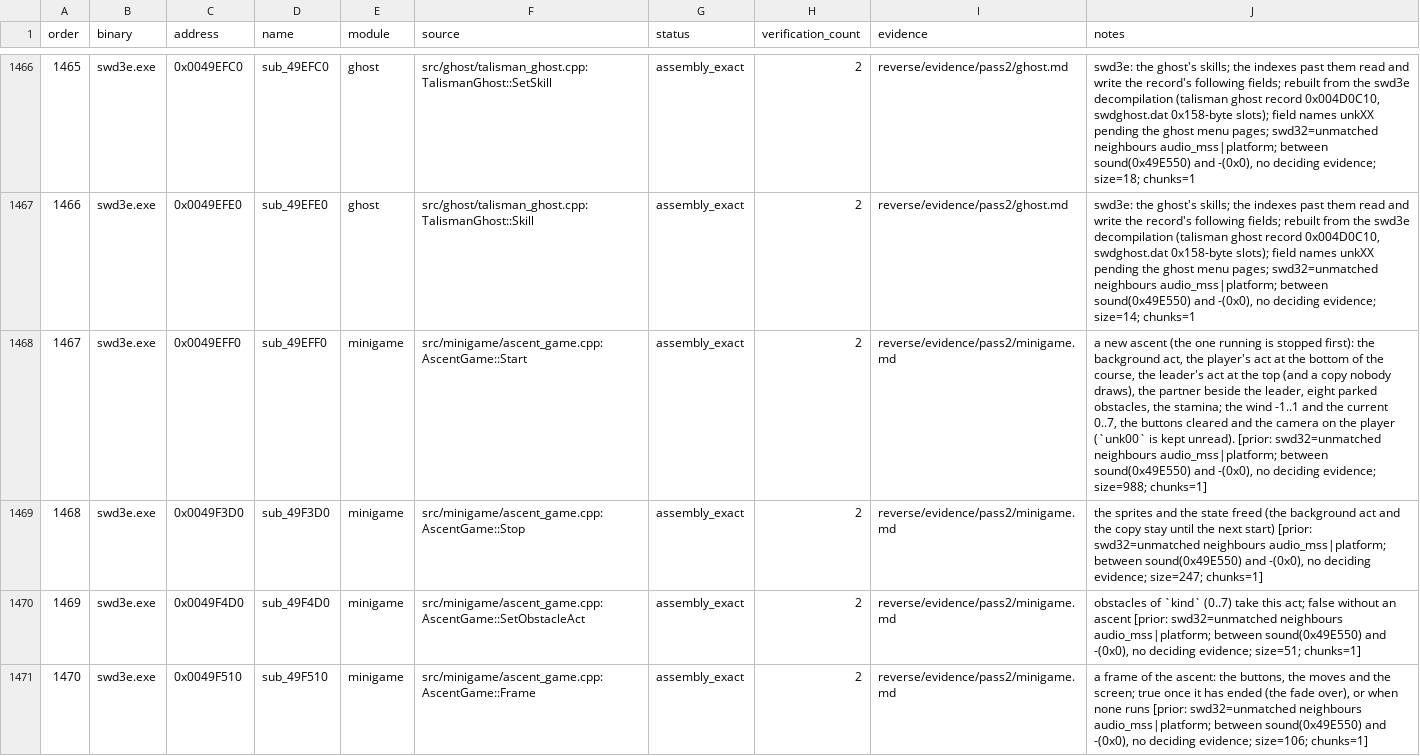
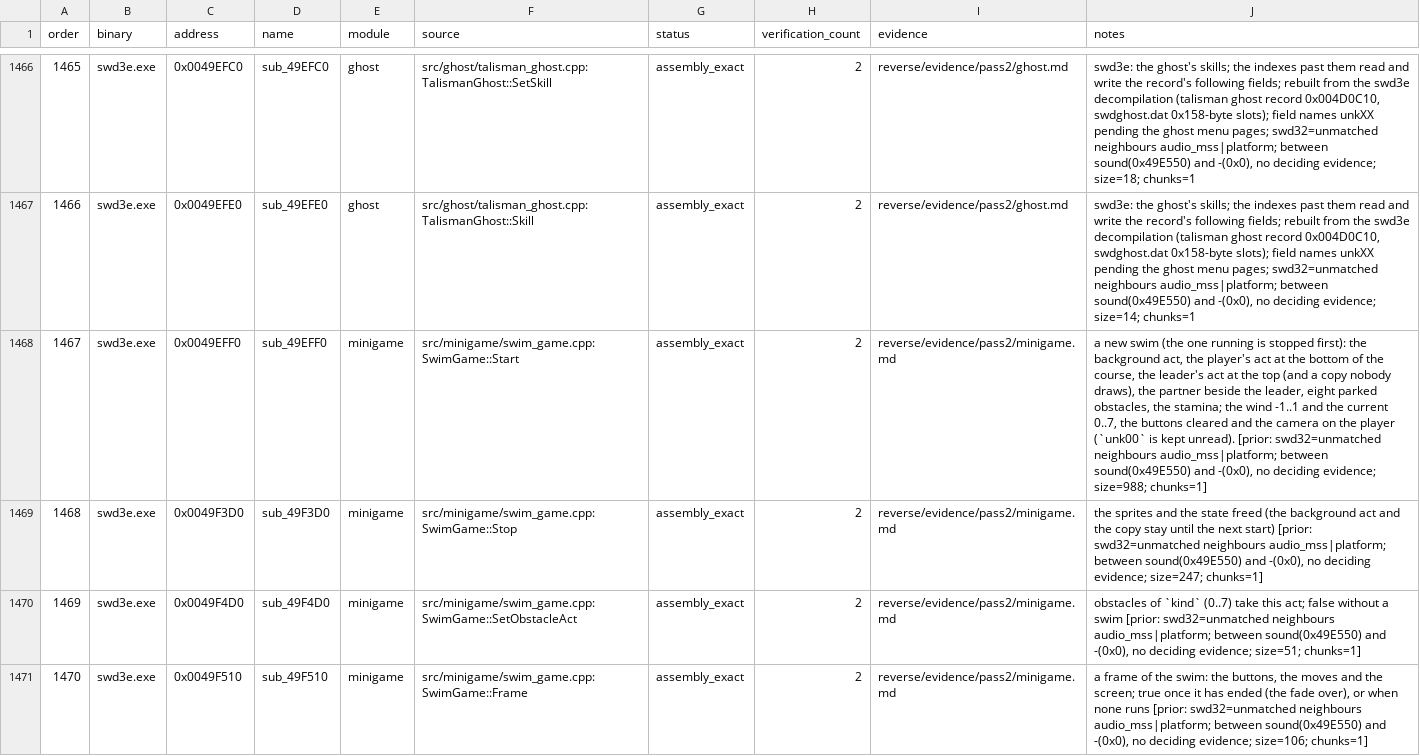
Before and after one commit to Ouroboros/OpenSWD3e, a TSV file: reverse/functions.tsv, drawn as a sheet; only a part is shown, gaps mark what is left out; the diff covers the shown part only; the diff names each change by its address in the sheet, - before the commit and + after, or states it on an @@ line.

```diff
--- a/reverse/functions.tsv
+++ b/reverse/functions.tsv
-F1468 (source): src/minigame/ascent_game.cpp:AscentGame::Start
+F1468 (source): src/minigame/swim_game.cpp:SwimGame::Start
-J1468 (notes): a new ascent (the one…
+J1468 (notes): a new swim (the one…
-F1469 (source): src/minigame/ascent_game.cpp:AscentGame::Stop
+F1469 (source): src/minigame/swim_game.cpp:SwimGame::Stop
-F1470 (source): src/minigame/ascent_game.cpp:AscentGame::SetObstacleAct
+F1470 (source): src/minigame/swim_game.cpp:SwimGame::SetObstacleAct
-J1470 (notes): …false without an ascent [prior: swd32=unmatched…
+J1470 (notes): …false without a swim [prior: swd32=unmatched…
-F1471 (source): src/minigame/ascent_game.cpp:AscentGame::Frame
+F1471 (source): src/minigame/swim_game.cpp:SwimGame::Frame
-J1471 (notes): …of the ascent: the buttons,…
+J1471 (notes): …of the swim: the buttons,…
```
Also changed, not shown: 12 edited cells elsewhere in this file, 7 other files.
